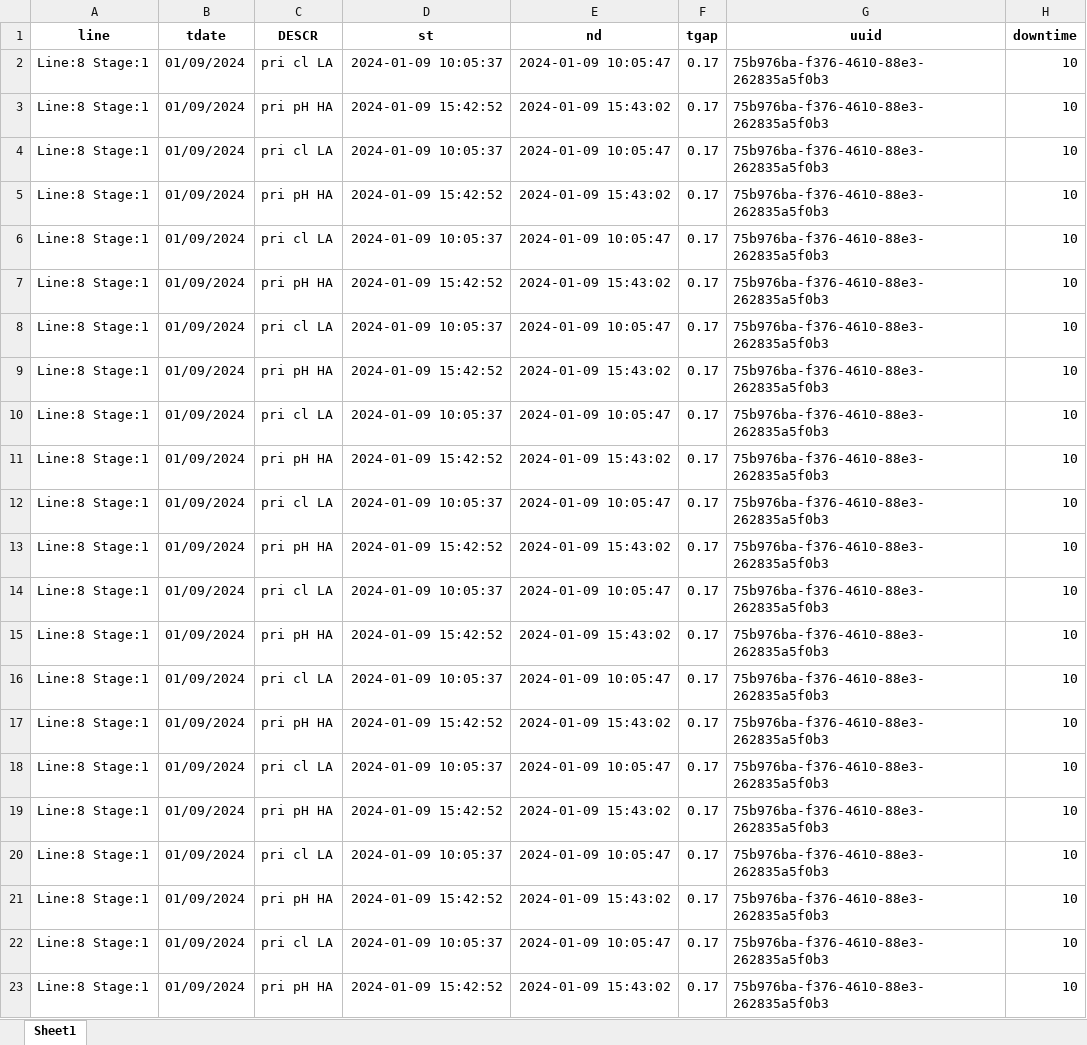
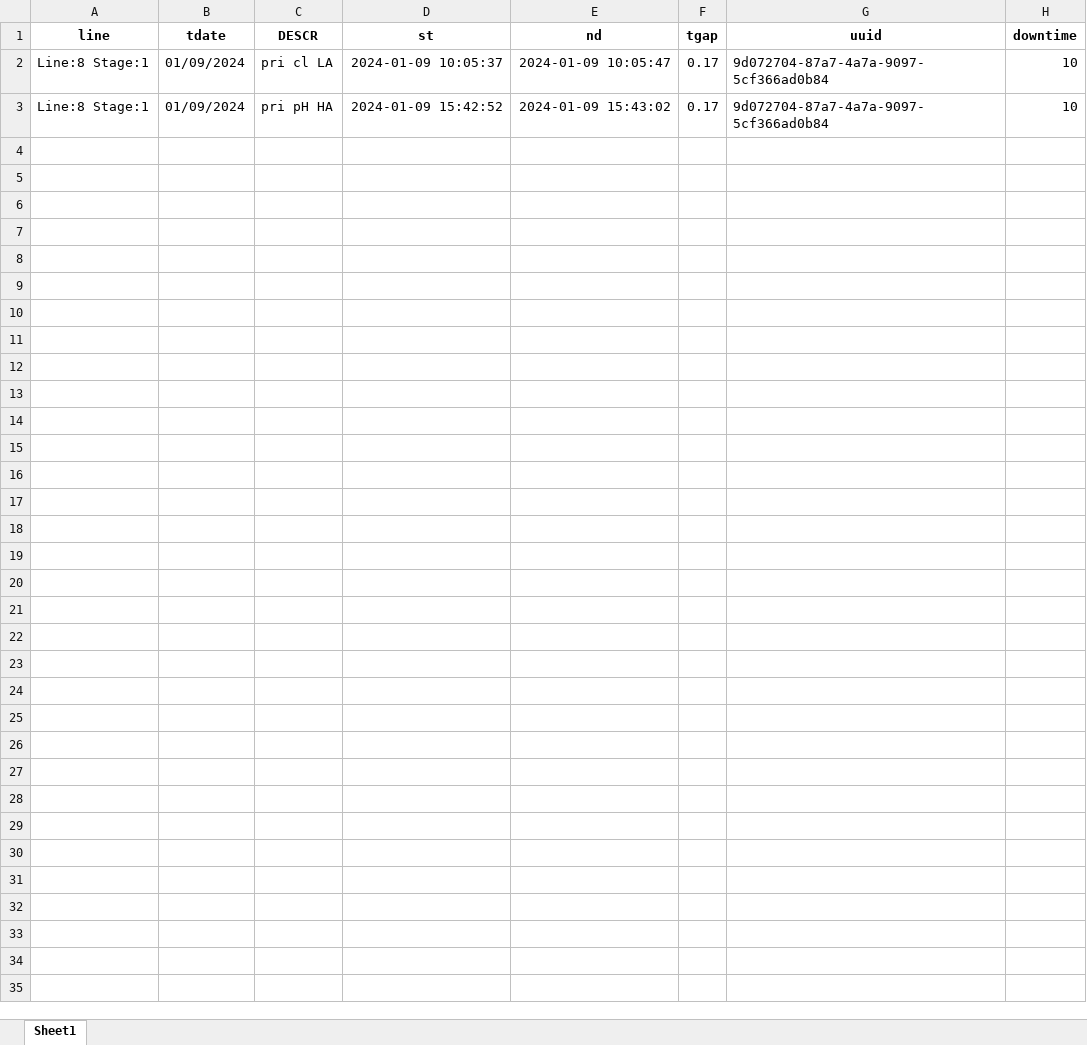
Before and after one commit to hilarytn/ParseXLS-2, an Excel workbook: user_files/hilarytn/facility1/source2/line_8.xlsx, sheet Sheet1, drawn as a sheet; values as stored, in another font and other column widths than the file's, no borders; the diff names each change by its address in the sheet, - before the commit and + after, or states it on an @@ line.

```diff
--- a/user_files/hilarytn/facility1/source2/line_8.xlsx (sheet Sheet1)
+++ b/user_files/hilarytn/facility1/source2/line_8.xlsx (sheet Sheet1)
-G2:G3 (uuid): 75b976ba-f376-4610-88e3-262835a5f0b3
+G2:G3 (uuid): 9d072704-87a7-4a7a-9097-5cf366ad0b84
-row 4: Line:8 Stage:1 | 01/09/2024 | pri cl LA | 2024-01-09 10:05:37 | 2024-01-09 10:05:47 | 0.17 | 75b976ba-f376-4610-88e3-262835a5f0b3 | 10
-row 5: Line:8 Stage:1 | 01/09/2024 | pri pH HA | 2024-01-09 15:42:52 | 2024-01-09 15:43:02 | 0.17 | 75b976ba-f376-4610-88e3-262835a5f0b3 | 10
-row 6: Line:8 Stage:1 | 01/09/2024 | pri cl LA | 2024-01-09 10:05:37 | 2024-01-09 10:05:47 | 0.17 | 75b976ba-f376-4610-88e3-262835a5f0b3 | 10
-row 7: Line:8 Stage:1 | 01/09/2024 | pri pH HA | 2024-01-09 15:42:52 | 2024-01-09 15:43:02 | 0.17 | 75b976ba-f376-4610-88e3-262835a5f0b3 | 10
-row 8: Line:8 Stage:1 | 01/09/2024 | pri cl LA | 2024-01-09 10:05:37 | 2024-01-09 10:05:47 | 0.17 | 75b976ba-f376-4610-88e3-262835a5f0b3 | 10
-row 9: Line:8 Stage:1 | 01/09/2024 | pri pH HA | 2024-01-09 15:42:52 | 2024-01-09 15:43:02 | 0.17 | 75b976ba-f376-4610-88e3-262835a5f0b3 | 10
-row 10: Line:8 Stage:1 | 01/09/2024 | pri cl LA | 2024-01-09 10:05:37 | 2024-01-09 10:05:47 | 0.17 | 75b976ba-f376-4610-88e3-262835a5f0b3 | 10
-row 11: Line:8 Stage:1 | 01/09/2024 | pri pH HA | 2024-01-09 15:42:52 | 2024-01-09 15:43:02 | 0.17 | 75b976ba-f376-4610-88e3-262835a5f0b3 | 10
-row 12: Line:8 Stage:1 | 01/09/2024 | pri cl LA | 2024-01-09 10:05:37 | 2024-01-09 10:05:47 | 0.17 | 75b976ba-f376-4610-88e3-262835a5f0b3 | 10
-row 13: Line:8 Stage:1 | 01/09/2024 | pri pH HA | 2024-01-09 15:42:52 | 2024-01-09 15:43:02 | 0.17 | 75b976ba-f376-4610-88e3-262835a5f0b3 | 10
-row 14: Line:8 Stage:1 | 01/09/2024 | pri cl LA | 2024-01-09 10:05:37 | 2024-01-09 10:05:47 | 0.17 | 75b976ba-f376-4610-88e3-262835a5f0b3 | 10
-row 15: Line:8 Stage:1 | 01/09/2024 | pri pH HA | 2024-01-09 15:42:52 | 2024-01-09 15:43:02 | 0.17 | 75b976ba-f376-4610-88e3-262835a5f0b3 | 10
-row 16: Line:8 Stage:1 | 01/09/2024 | pri cl LA | 2024-01-09 10:05:37 | 2024-01-09 10:05:47 | 0.17 | 75b976ba-f376-4610-88e3-262835a5f0b3 | 10
-row 17: Line:8 Stage:1 | 01/09/2024 | pri pH HA | 2024-01-09 15:42:52 | 2024-01-09 15:43:02 | 0.17 | 75b976ba-f376-4610-88e3-262835a5f0b3 | 10
-row 18: Line:8 Stage:1 | 01/09/2024 | pri cl LA | 2024-01-09 10:05:37 | 2024-01-09 10:05:47 | 0.17 | 75b976ba-f376-4610-88e3-262835a5f0b3 | 10
-row 19: Line:8 Stage:1 | 01/09/2024 | pri pH HA | 2024-01-09 15:42:52 | 2024-01-09 15:43:02 | 0.17 | 75b976ba-f376-4610-88e3-262835a5f0b3 | 10
-row 20: Line:8 Stage:1 | 01/09/2024 | pri cl LA | 2024-01-09 10:05:37 | 2024-01-09 10:05:47 | 0.17 | 75b976ba-f376-4610-88e3-262835a5f0b3 | 10
-row 21: Line:8 Stage:1 | 01/09/2024 | pri pH HA | 2024-01-09 15:42:52 | 2024-01-09 15:43:02 | 0.17 | 75b976ba-f376-4610-88e3-262835a5f0b3 | 10
-row 22: Line:8 Stage:1 | 01/09/2024 | pri cl LA | 2024-01-09 10:05:37 | 2024-01-09 10:05:47 | 0.17 | 75b976ba-f376-4610-88e3-262835a5f0b3 | 10
-row 23: Line:8 Stage:1 | 01/09/2024 | pri pH HA | 2024-01-09 15:42:52 | 2024-01-09 15:43:02 | 0.17 | 75b976ba-f376-4610-88e3-262835a5f0b3 | 10
```
Also changed, not shown: user_files/hilarytn/facility1/source1/master_file.xlsx, user_files/hilarytn/facility1/source2/line_9.xlsx, 20 other files.
